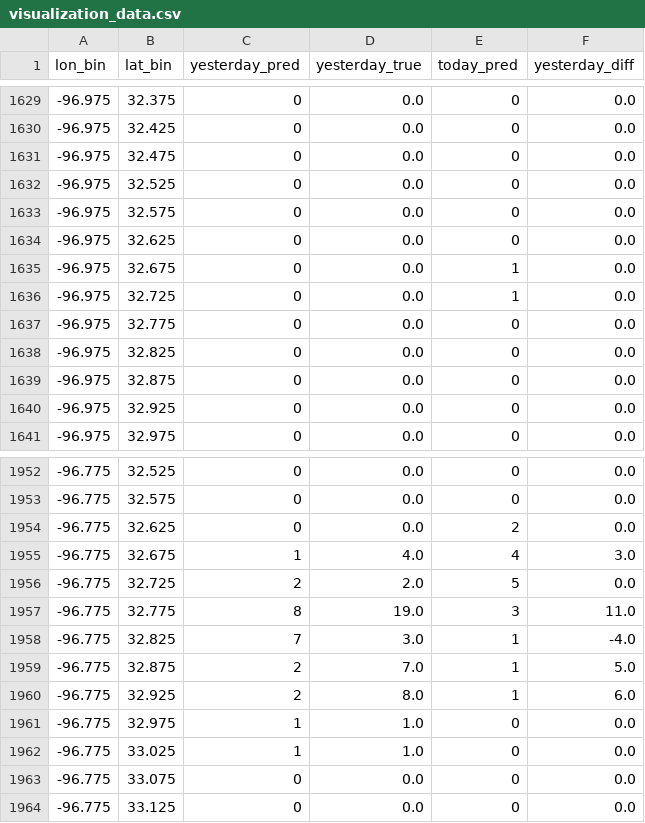
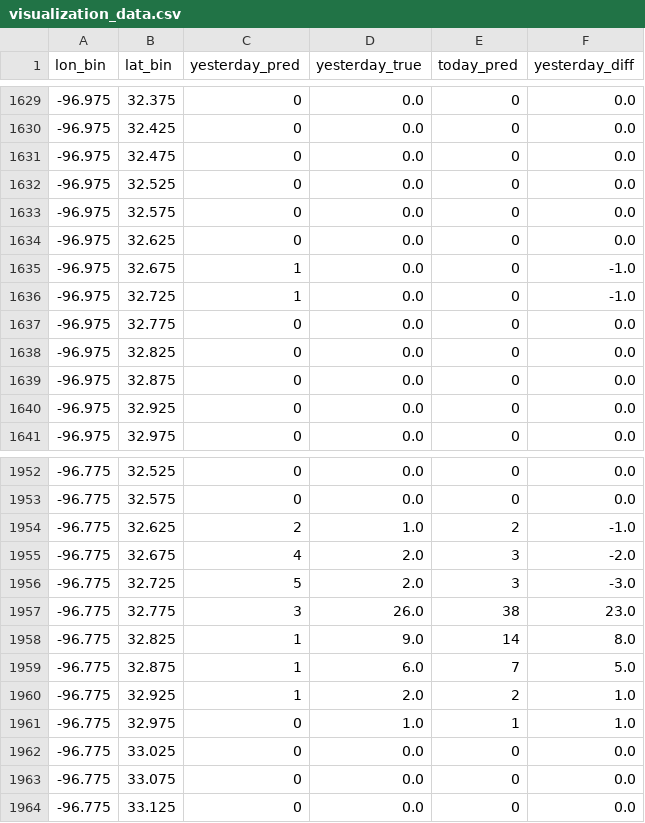
Before and after one commit to hccps-utdallas/Crime-Prediction, a CSV file: data/deployed_files/visualization_data.csv, drawn as a sheet; only a part is shown, gaps mark what is left out; the diff covers the shown part only.

```diff
--- a/data/deployed_files/visualization_data.csv
+++ b/data/deployed_files/visualization_data.csv
@@ -1634,4 +1634,4 @@ lon_bin,lat_bin,yesterday_pred,yesterday_true,today_pred,yesterday_diff
 -96.975,32.625,0,0.0,0,0.0
--96.975,32.675,0,0.0,1,0.0
--96.975,32.725,0,0.0,1,0.0
+-96.975,32.675,1,0.0,0,-1.0
+-96.975,32.725,1,0.0,0,-1.0
 -96.975,32.775,0,0.0,0,0.0
@@ -1953,11 +1953,11 @@ lon_bin,lat_bin,yesterday_pred,yesterday_true,today_pred,yesterday_diff
 -96.775,32.575,0,0.0,0,0.0
--96.775,32.625,0,0.0,2,0.0
--96.775,32.675,1,4.0,4,3.0
--96.775,32.725,2,2.0,5,0.0
--96.775,32.775,8,19.0,3,11.0
--96.775,32.825,7,3.0,1,-4.0
--96.775,32.875,2,7.0,1,5.0
--96.775,32.925,2,8.0,1,6.0
--96.775,32.975,1,1.0,0,0.0
--96.775,33.025,1,1.0,0,0.0
+-96.775,32.625,2,1.0,2,-1.0
+-96.775,32.675,4,2.0,3,-2.0
+-96.775,32.725,5,2.0,3,-3.0
+-96.775,32.775,3,26.0,38,23.0
+-96.775,32.825,1,9.0,14,8.0
+-96.775,32.875,1,6.0,7,5.0
+-96.775,32.925,1,2.0,2,1.0
+-96.775,32.975,0,1.0,1,1.0
+-96.775,33.025,0,0.0,0,0.0
 -96.775,33.075,0,0.0,0,0.0
```
Also changed, not shown: 118 edited cells elsewhere in this file, data/deployed_files/prediction_data.csv, 2 other files.
